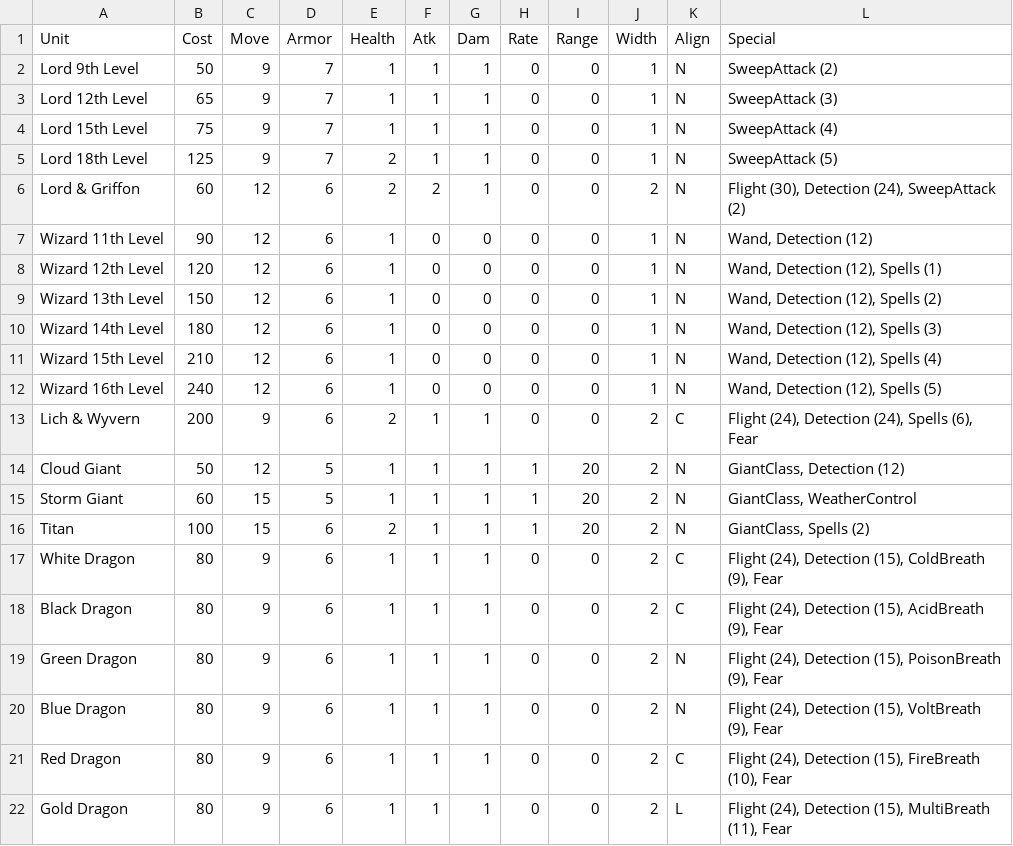
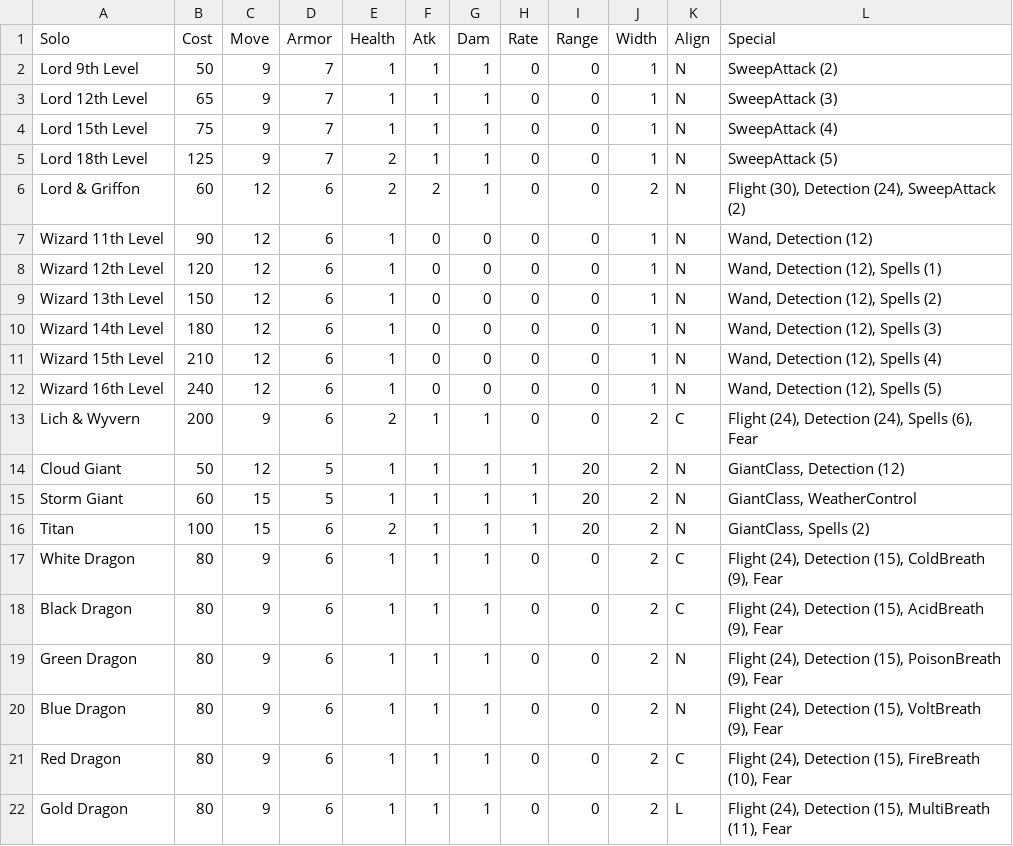
Before and after one commit to danielrcollins1/BookOfWar, a CSV file: SoloTypes.csv, drawn as a sheet.

Commit message:
Label table "Solo"

```diff
--- a/SoloTypes.csv
+++ b/SoloTypes.csv
@@ -1,2 +1,2 @@
-Unit,Cost,Move,Armor,Health,Atk,Dam,Rate,Range,Width,Align,Special
+Solo,Cost,Move,Armor,Health,Atk,Dam,Rate,Range,Width,Align,Special
 Lord 9th Level,50,9,7,1,1,1,0,0,1,N,SweepAttack (2)
```
